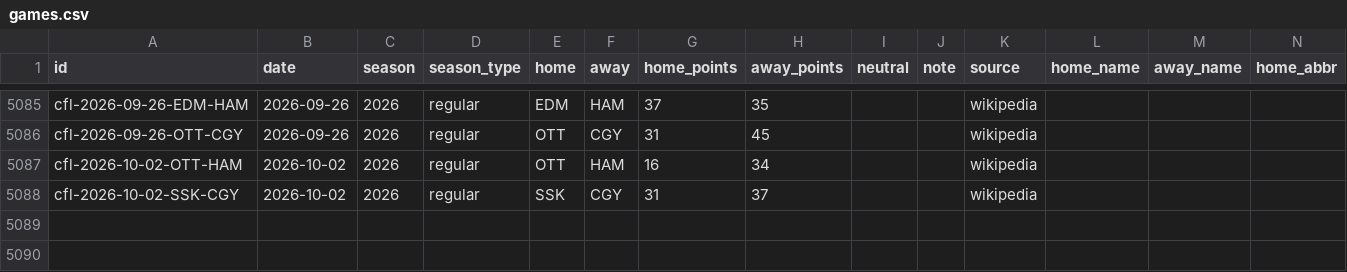
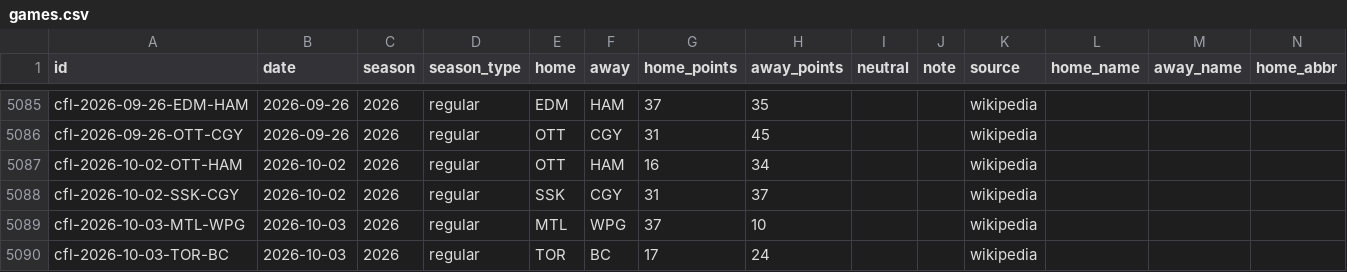
Before and after one commit to rjr5021/belt-holders, a CSV file: data/cfl/games.csv, drawn as a sheet; only a part is shown, gaps mark what is left out; rows hold the shown columns only; the diff names each change by its address in the sheet, - before the commit and + after, or states it on an @@ line.

```diff
--- a/data/cfl/games.csv
+++ b/data/cfl/games.csv
+row 5089: cfl-2026-10-03-MTL-WPG | 2026-10-03 | 2026 | regular | MTL | WPG | 37 | 10 |  |  | wikipedia
+row 5090: cfl-2026-10-03-TOR-BC | 2026-10-03 | 2026 | regular | TOR | BC | 17 | 24 |  |  | wikipedia
```
Also changed, not shown: data/nwsl/games.csv, 6 other files.
